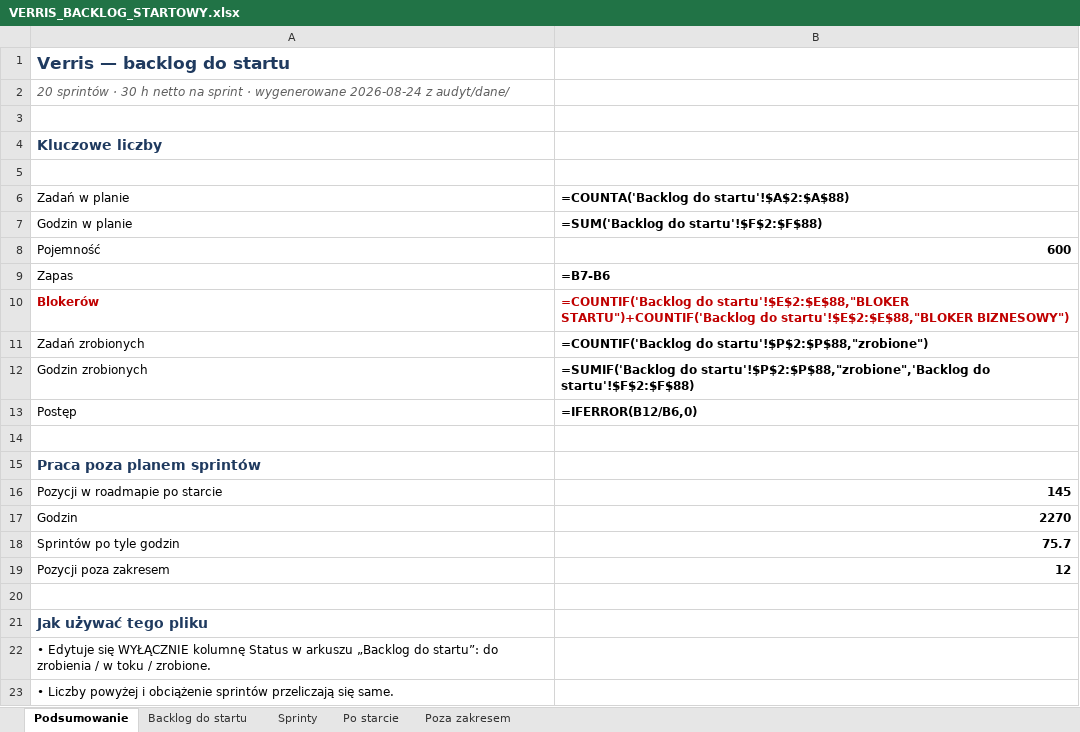
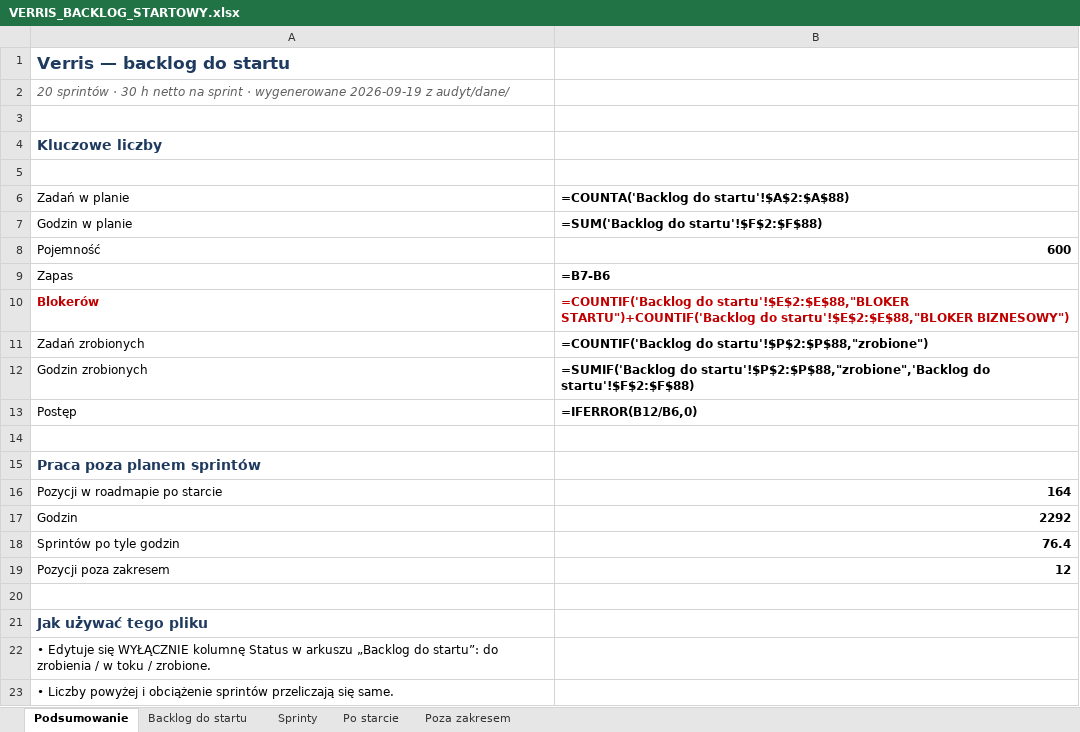
Before and after one commit to dominik-hvln/verris, an Excel workbook: plan-startowy-2026-08/VERRIS_BACKLOG_STARTOWY.xlsx, sheet Podsumowanie, drawn as a sheet; only a part is shown; values as stored, in another font and other column widths than the file's, no borders; formulas without a stored value are shown as written; the diff names each change by its address in the sheet, - before the commit and + after, or states it on an @@ line.

```diff
--- a/plan-startowy-2026-08/VERRIS_BACKLOG_STARTOWY.xlsx (sheet Podsumowanie)
+++ b/plan-startowy-2026-08/VERRIS_BACKLOG_STARTOWY.xlsx (sheet Podsumowanie)
-A2 (Zadań w planie): …· wygenerowane 2026-08-24 z audyt/dane/
+A2 (Zadań w planie): …· wygenerowane 2026-09-19 z audyt/dane/
-B16: 145
+B16: 164
-B17: 2270
+B17: 2292
-B18: 75.7
+B18: 76.4
```
Also changed, not shown: sheet Po starcie, audyt-parytetu-2026-08/VERRIS_PARYTET_FUNKCJI_2026-08.xlsx, 4 other files.
